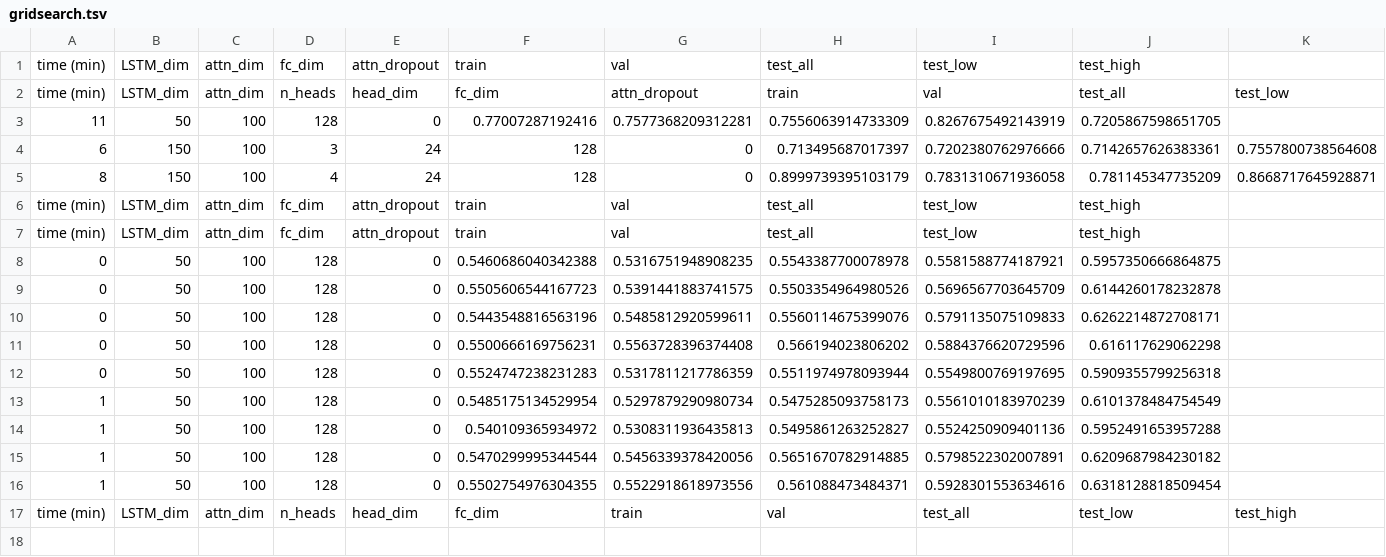
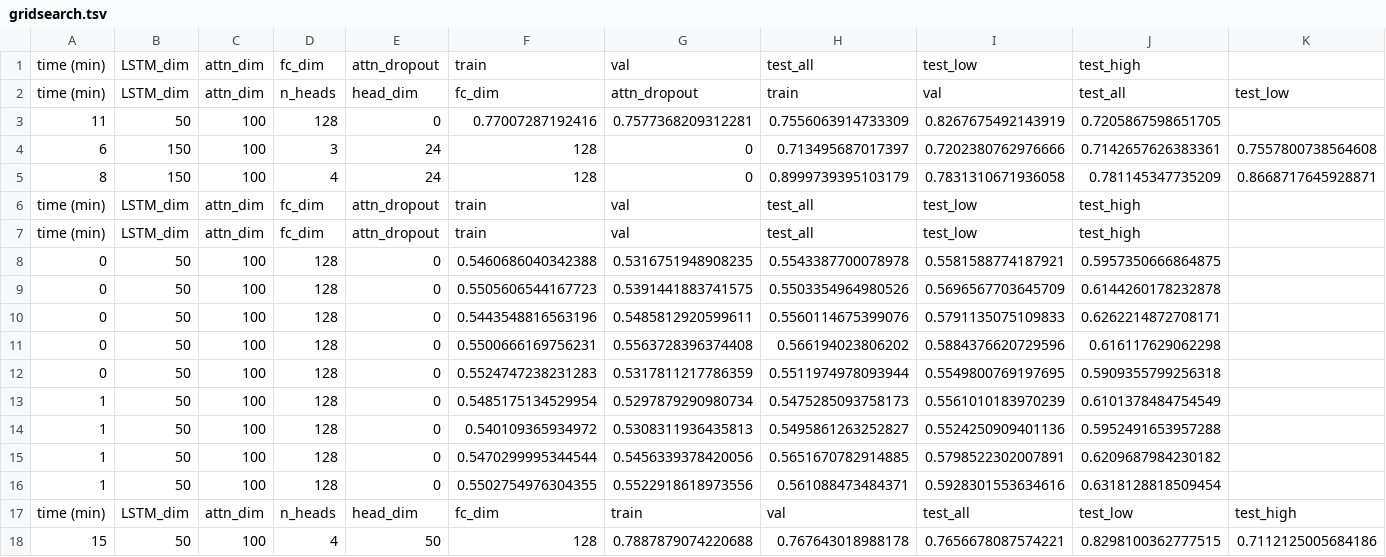
Before and after one commit to arnegebert/splicing, a TSV file: results/FineTuning_AttnBiLSTM/gridsearch.tsv, drawn as a sheet; only a part is shown; rows hold the shown columns only; the diff names each change by its address in the sheet, - before the commit and + after, or states it on an @@ line.

```diff
--- a/results/FineTuning_AttnBiLSTM/gridsearch.tsv
+++ b/results/FineTuning_AttnBiLSTM/gridsearch.tsv
+row 18: 15 | 50 | 100 | 4 | 50 | 128 | 0.7887879074220688 | 0.767643018988178 | 0.7656678087574221 | 0.8298100362777515 | 0.7112125005684186
```
Also changed, not shown: 8 other files.
